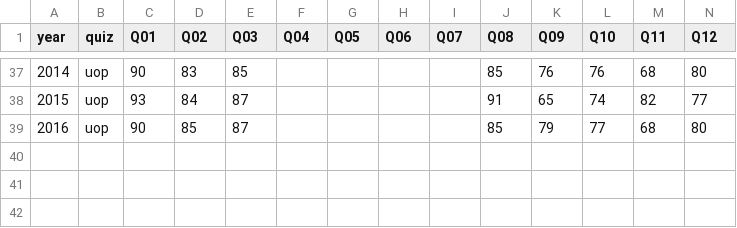
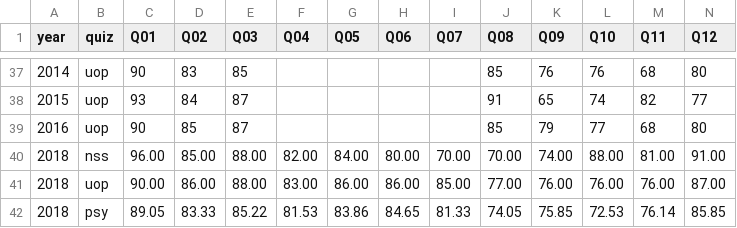
Before and after one commit to PlymouthPsychology/nss-spq, a CSV file: NSSdata.csv, drawn as a sheet; only a part is shown, gaps mark what is left out; rows hold the shown columns only; the diff names each change by its address in the sheet, - before the commit and + after, or states it on an @@ line.

Commit message:
2018 NSS Data from OfS added
LInes 40-42 are new. Data derived from official OfS data; may not match UoP versions due to different decisions about what to include and how to compute sector means.

```diff
--- a/NSSdata.csv
+++ b/NSSdata.csv
+row 40: 2018 | nss | 96.00 | 85.00 | 88.00 | 82.00 | 84.00 | 80.00 | 70.00 | 70.00 | 74.00 | 88.00 | 81.00 | 91.00
+row 41: 2018 | uop | 90.00 | 86.00 | 88.00 | 83.00 | 86.00 | 86.00 | 85.00 | 77.00 | 76.00 | 76.00 | 76.00 | 87.00
+row 42: 2018 | psy | 89.05 | 83.33 | 85.22 | 81.53 | 83.86 | 84.65 | 81.33 | 74.05 | 75.85 | 72.53 | 76.14 | 85.85
```
